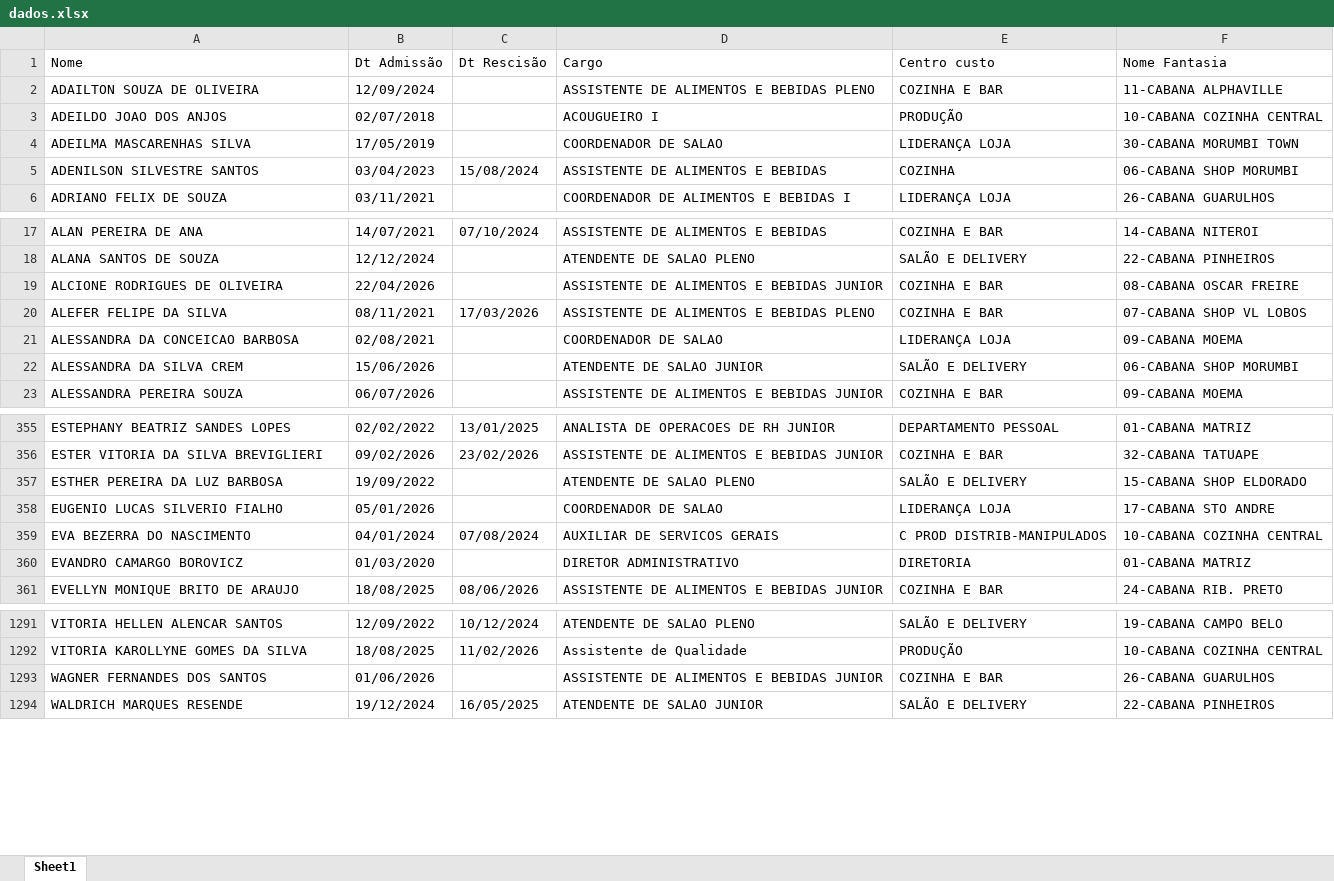
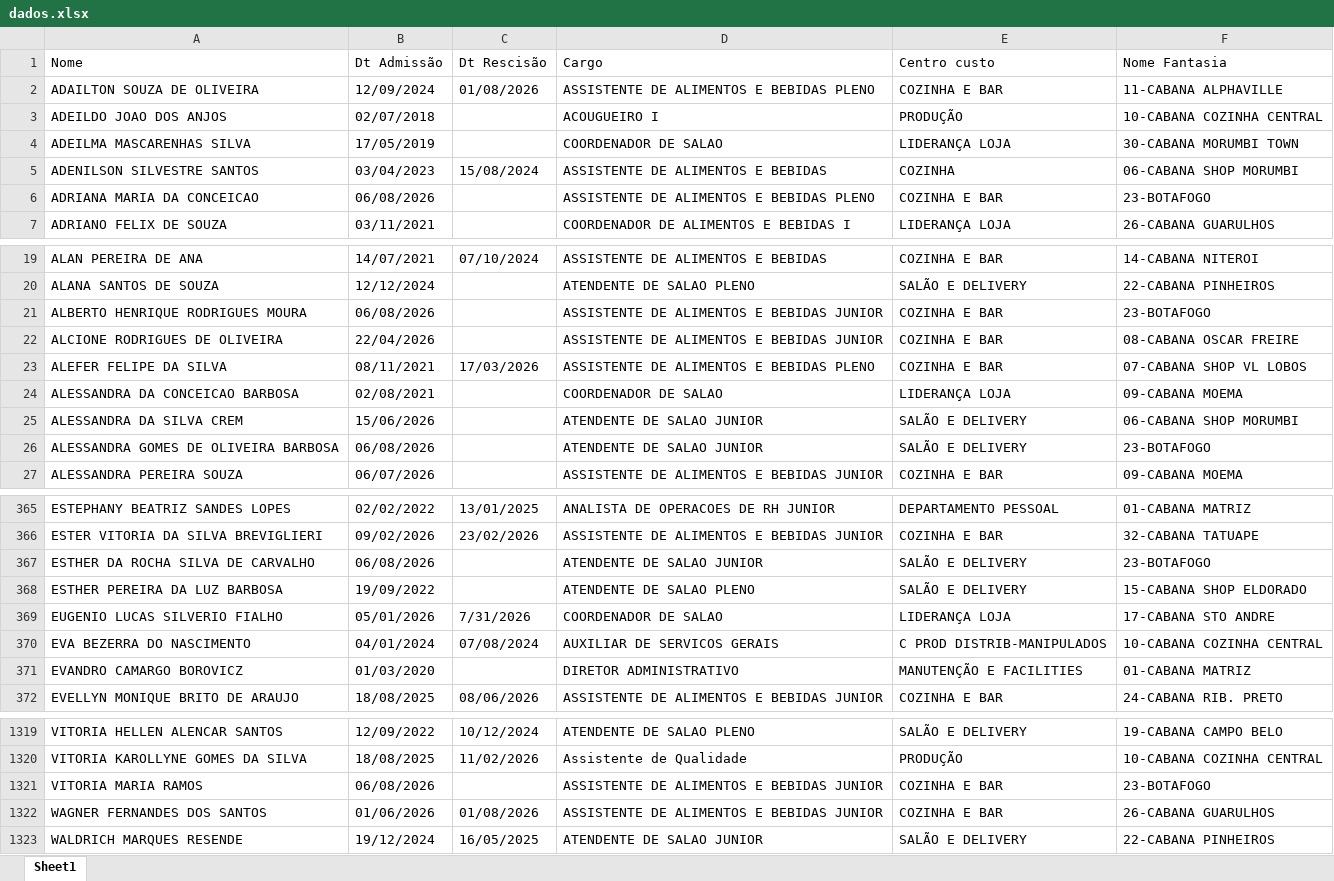
Before and after one commit to Eduardocurti/headcount, an Excel workbook: data/dados.xlsx, sheet Sheet1, drawn as a sheet; only a part is shown, gaps mark what is left out; values as stored, in another font and other column widths than the file's, no cell formats; addresses are those after the commit; the diff covers the shown part only; the diff names each change by its address in the sheet, - before the commit and + after, or states it on an @@ line.

```diff
--- a/data/dados.xlsx (sheet Sheet1)
+++ b/data/dados.xlsx (sheet Sheet1)
-C2 (Dt Rescisão): (empty)
+C2 (Dt Rescisão): 01/08/2026
+row 6: ADRIANA MARIA DA CONCEICAO | 06/08/2026 |  | ASSISTENTE DE ALIMENTOS E BEBIDAS PLENO | COZINHA E BAR | 23-BOTAFOGO
+row 21: ALBERTO HENRIQUE RODRIGUES MOURA | 06/08/2026 |  | ASSISTENTE DE ALIMENTOS E BEBIDAS JUNIOR | COZINHA E BAR | 23-BOTAFOGO
+row 26: ALESSANDRA GOMES DE OLIVEIRA BARBOSA | 06/08/2026 |  | ATENDENTE DE SALAO JUNIOR | SALÃO E DELIVERY | 23-BOTAFOGO
+row 367: ESTHER DA ROCHA SILVA DE CARVALHO | 06/08/2026 |  | ATENDENTE DE SALAO JUNIOR | SALÃO E DELIVERY | 23-BOTAFOGO
-C369 (Dt Rescisão): (empty)
+C369 (Dt Rescisão): 7/31/2026
-E371 (Centro custo): DIRETORIA
+E371 (Centro custo): MANUTENÇÃO E FACILITIES
+row 1321: VITORIA MARIA RAMOS | 06/08/2026 |  | ASSISTENTE DE ALIMENTOS E BEBIDAS JUNIOR | COZINHA E BAR | 23-BOTAFOGO
-C1322 (Dt Rescisão): (empty)
+C1322 (Dt Rescisão): 01/08/2026
```
Also changed, not shown: 27 added rows, 1 removed row and 31 edited cells elsewhere in this sheet, cell formats.
